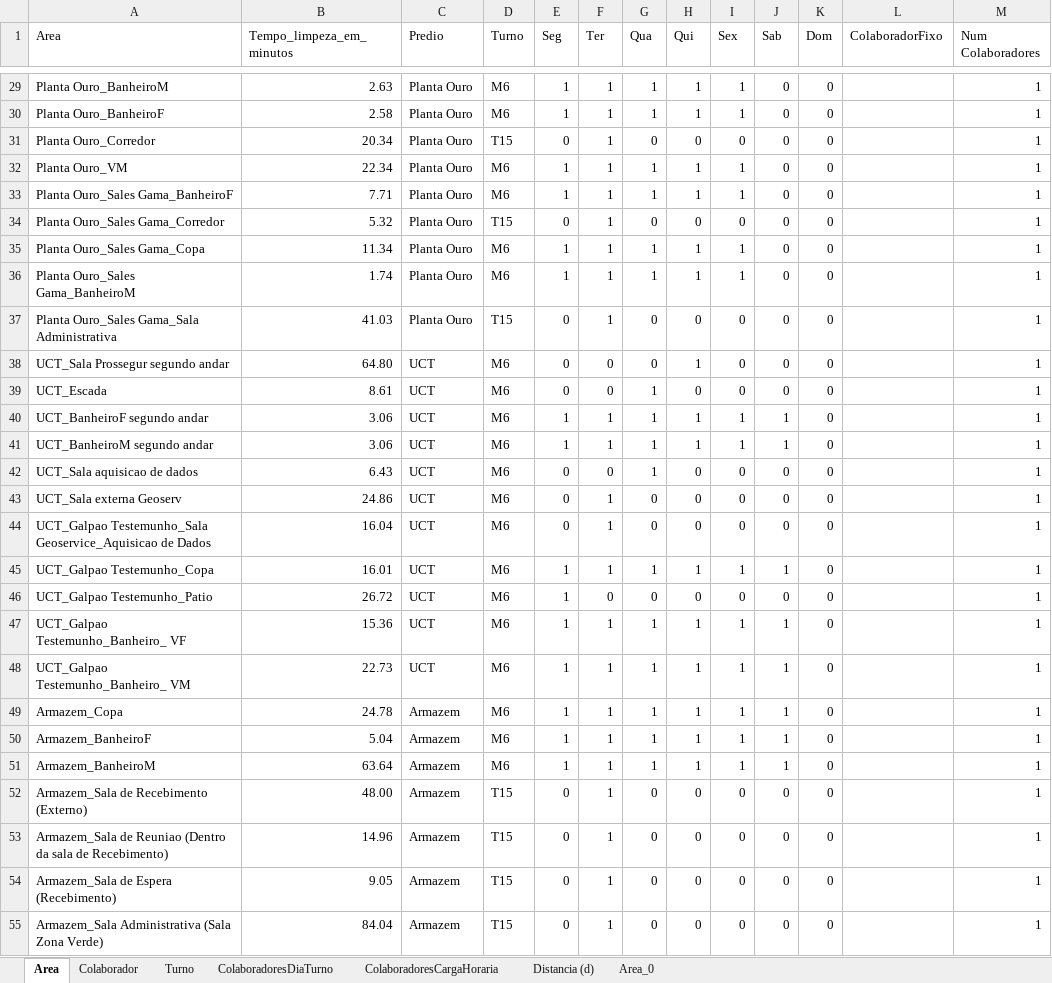
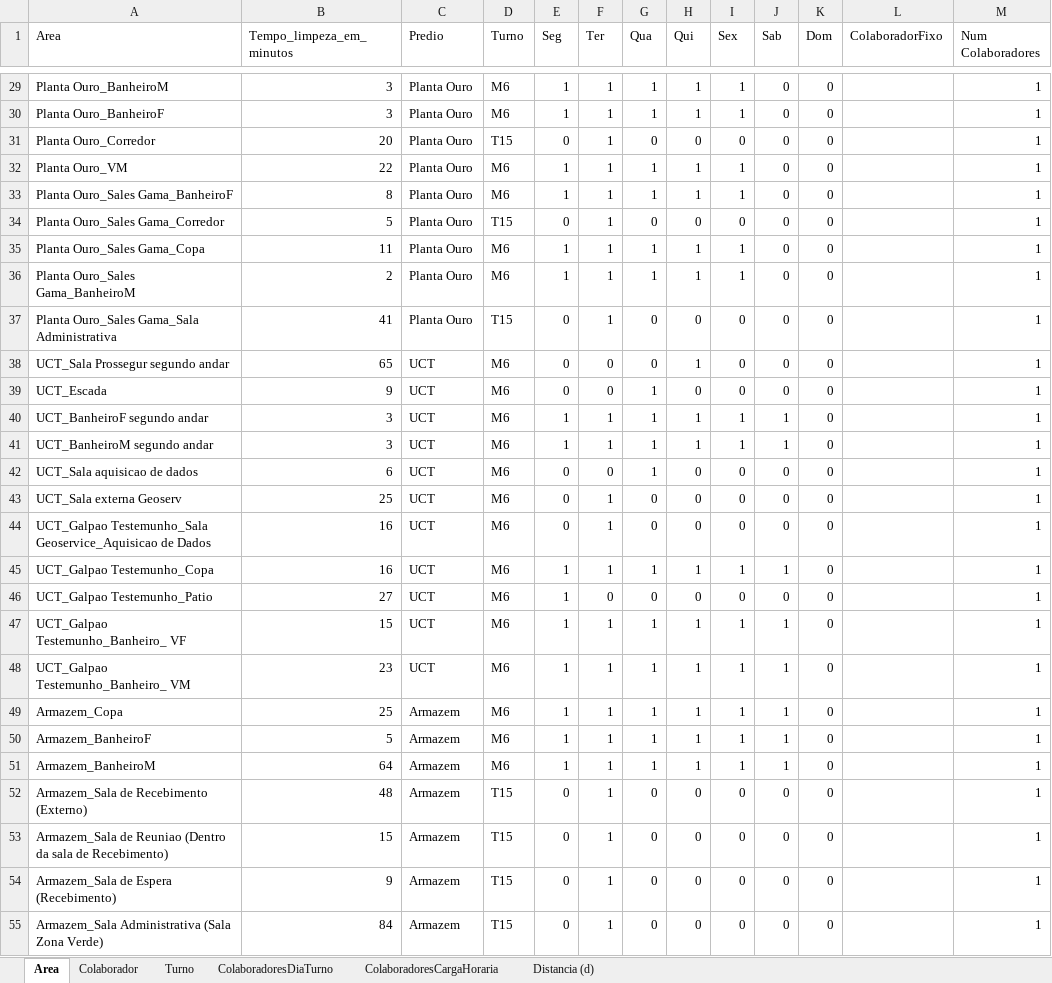
Before and after one commit to Oslec102/Problema-Toy, an Excel workbook: ProblemaToy.xlsx, sheet Area, drawn as a sheet; only a part is shown, gaps mark what is left out; values as stored, in another font and other column widths than the file's, no borders; the diff covers the shown part only; the diff names each change by its address in the sheet, - before the commit and + after, or states it on an @@ line.

```diff
--- a/ProblemaToy.xlsx (sheet Area)
+++ b/ProblemaToy.xlsx (sheet Area)
-sheet tab: Area_0
-B29 (Tempo_limpeza_em_minutos): 2.63
+B29 (Tempo_limpeza_em_minutos): 3
-B30 (Tempo_limpeza_em_minutos): 2.58
+B30 (Tempo_limpeza_em_minutos): 3
-B31 (Tempo_limpeza_em_minutos): 20.34
+B31 (Tempo_limpeza_em_minutos): 20
-B32 (Tempo_limpeza_em_minutos): 22.34
+B32 (Tempo_limpeza_em_minutos): 22
-B33 (Tempo_limpeza_em_minutos): 7.71
+B33 (Tempo_limpeza_em_minutos): 8
-B34 (Tempo_limpeza_em_minutos): 5.32
+B34 (Tempo_limpeza_em_minutos): 5
-B35 (Tempo_limpeza_em_minutos): 11.34
+B35 (Tempo_limpeza_em_minutos): 11
-B36 (Tempo_limpeza_em_minutos): 1.74
+B36 (Tempo_limpeza_em_minutos): 2
-B37 (Tempo_limpeza_em_minutos): 41.03
+B37 (Tempo_limpeza_em_minutos): 41
-B38 (Tempo_limpeza_em_minutos): 64.80
+B38 (Tempo_limpeza_em_minutos): 65
-B39 (Tempo_limpeza_em_minutos): 8.61
+B39 (Tempo_limpeza_em_minutos): 9
-B40:B41 (Tempo_limpeza_em_minutos): 3.06
+B40:B41 (Tempo_limpeza_em_minutos): 3
-B42 (Tempo_limpeza_em_minutos): 6.43
+B42 (Tempo_limpeza_em_minutos): 6
-B43 (Tempo_limpeza_em_minutos): 24.86
+B43 (Tempo_limpeza_em_minutos): 25
-B44 (Tempo_limpeza_em_minutos): 16.04
+B44 (Tempo_limpeza_em_minutos): 16
-B45 (Tempo_limpeza_em_minutos): 16.01
+B45 (Tempo_limpeza_em_minutos): 16
-B46 (Tempo_limpeza_em_minutos): 26.72
+B46 (Tempo_limpeza_em_minutos): 27
-B47 (Tempo_limpeza_em_minutos): 15.36
+B47 (Tempo_limpeza_em_minutos): 15
-B48 (Tempo_limpeza_em_minutos): 22.73
+B48 (Tempo_limpeza_em_minutos): 23
-B49 (Tempo_limpeza_em_minutos): 24.78
+B49 (Tempo_limpeza_em_minutos): 25
-B50 (Tempo_limpeza_em_minutos): 5.04
+B50 (Tempo_limpeza_em_minutos): 5
-B51 (Tempo_limpeza_em_minutos): 63.64
+B51 (Tempo_limpeza_em_minutos): 64
-B52 (Tempo_limpeza_em_minutos): 48.00
+B52 (Tempo_limpeza_em_minutos): 48
-B53 (Tempo_limpeza_em_minutos): 14.96
+B53 (Tempo_limpeza_em_minutos): 15
-B54 (Tempo_limpeza_em_minutos): 9.05
+B54 (Tempo_limpeza_em_minutos): 9
-B55 (Tempo_limpeza_em_minutos): 84.04
+B55 (Tempo_limpeza_em_minutos): 84
```
Also changed, not shown: 10 removed rows and 614 edited cells elsewhere in this sheet, sheet Distancia (d), sheet ColaboradoresDiaTurno.
